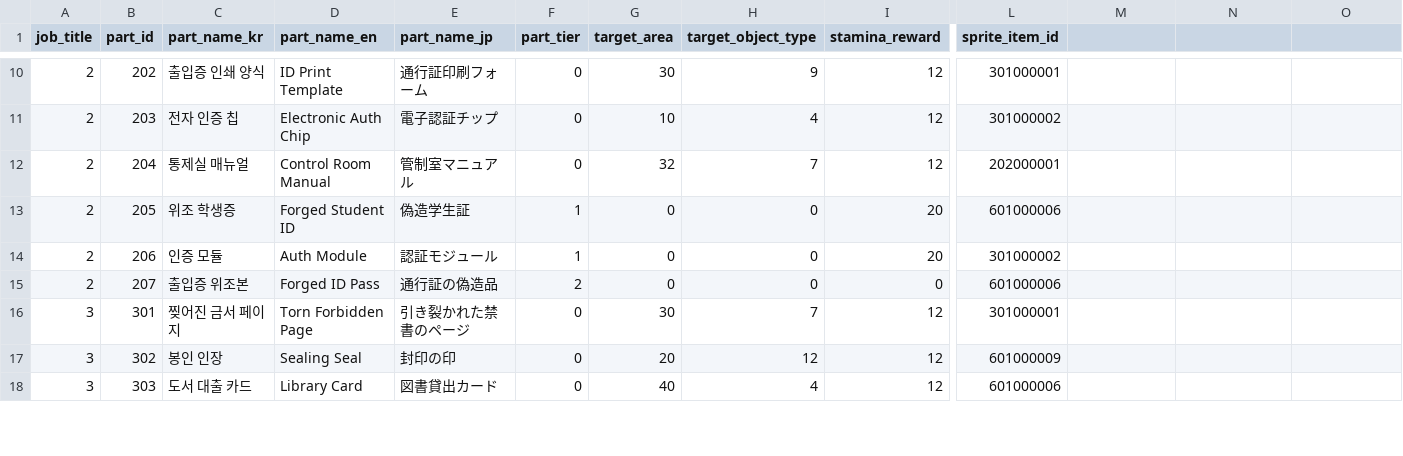
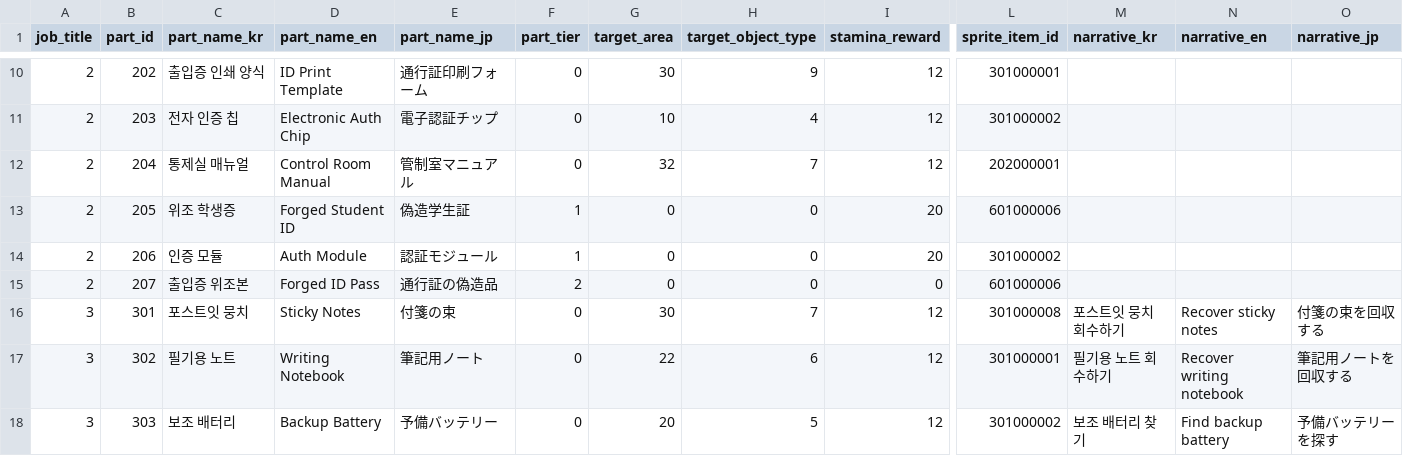
Before and after one commit to yjhan211/orbtail-server, a CSV file: network/Common/csv/mission_step.csv, drawn as a sheet; only a part is shown, gaps mark what is left out; the diff covers the shown part only; the diff names each change by its address in the sheet, - before the commit and + after, or states it on an @@ line.

```diff
--- a/network/Common/csv/mission_step.csv
+++ b/network/Common/csv/mission_step.csv
-M1: (empty)
+M1: narrative_kr
-N1: (empty)
+N1: narrative_en
-O1: (empty)
+O1: narrative_jp
-C16 (part_name_kr): 찢어진 금서 페이지
+C16 (part_name_kr): 포스트잇 뭉치
-D16 (part_name_en): Torn Forbidden Page
+D16 (part_name_en): Sticky Notes
-E16 (part_name_jp): 引き裂かれた禁書のページ
+E16 (part_name_jp): 付箋の束
-L16 (sprite_item_id): 301000001
+L16 (sprite_item_id): 301000008
-M16 (narrative_kr): (empty)
+M16 (narrative_kr): 포스트잇 뭉치 회수하기
-N16 (narrative_en): (empty)
+N16 (narrative_en): Recover sticky notes
-O16 (narrative_jp): (empty)
+O16 (narrative_jp): 付箋の束を回収する
-C17 (part_name_kr): 봉인 인장
+C17 (part_name_kr): 필기용 노트
-D17 (part_name_en): Sealing Seal
+D17 (part_name_en): Writing Notebook
-E17 (part_name_jp): 封印の印
+E17 (part_name_jp): 筆記用ノート
-G17 (target_area): 20
+G17 (target_area): 22
-H17 (target_object_type): 12
+H17 (target_object_type): 6
-L17 (sprite_item_id): 601000009
+L17 (sprite_item_id): 301000001
-M17 (narrative_kr): (empty)
+M17 (narrative_kr): 필기용 노트 회수하기
-N17 (narrative_en): (empty)
+N17 (narrative_en): Recover writing notebook
-O17 (narrative_jp): (empty)
+O17 (narrative_jp): 筆記用ノートを回収する
-C18 (part_name_kr): 도서 대출 카드
+C18 (part_name_kr): 보조 배터리
-D18 (part_name_en): Library Card
+D18 (part_name_en): Backup Battery
-E18 (part_name_jp): 図書貸出カード
+E18 (part_name_jp): 予備バッテリー
-G18 (target_area): 40
+G18 (target_area): 20
-H18 (target_object_type): 4
+H18 (target_object_type): 5
-L18 (sprite_item_id): 601000006
+L18 (sprite_item_id): 301000002
-M18 (narrative_kr): (empty)
+M18 (narrative_kr): 보조 배터리 찾기
-N18 (narrative_en): (empty)
+N18 (narrative_en): Find backup battery
-O18 (narrative_jp): (empty)
+O18 (narrative_jp): 予備バッテリーを探す
```
Also changed, not shown: 29 edited cells elsewhere in this file, network/Common/csv/item_info.csv, 11 other files.
